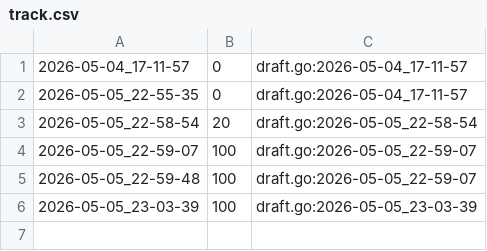
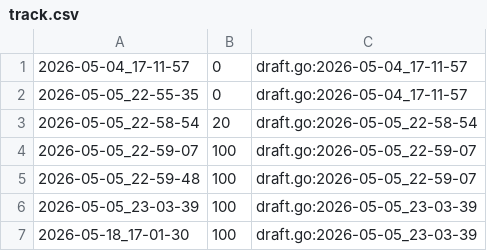
Before and after one commit to qxcode-course/fup-dd-playground-isabelasouzagois-code, a CSV file: .tko/track/fup@apertada/track.csv, drawn as a sheet.

```diff
--- a/.tko/track/fup@apertada/track.csv
+++ b/.tko/track/fup@apertada/track.csv
@@ -6 +6,2 @@
 2026-05-05_23-03-39,100,draft.go:2026-05-05_23-03-39
+2026-05-18_17-01-30,100,draft.go:2026-05-05_23-03-39
```
Also changed, not shown: 34 other files.
